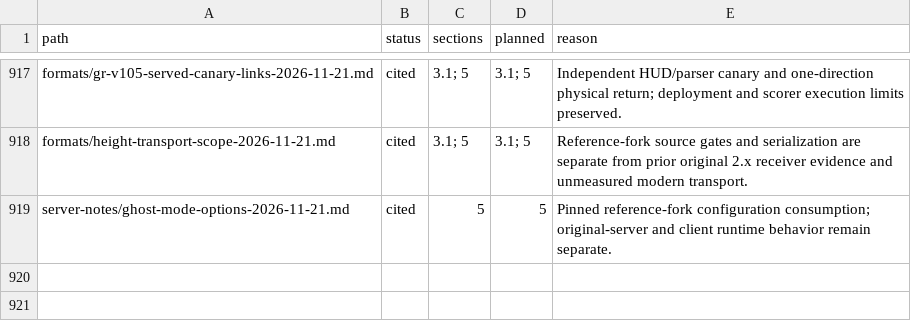
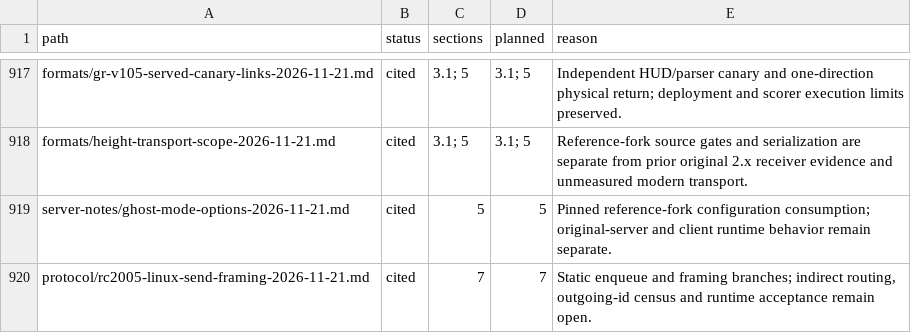
Before and after one commit to squirelworks/Graal_analysis, a TSV file: manual/sources.tsv, drawn as a sheet; only a part is shown, gaps mark what is left out; the diff names each change by its address in the sheet, - before the commit and + after, or states it on an @@ line.

Commit message:
Bound the January 2005 RC send and framing evidence
Trace retained exact-input enqueue, initial RC and flush/cipher paths while qualifying length caps, indirect routing and outgoing census limits. Evidence: retained static disassembly and bounded ELF data, independently source-reviewed; no runtime experiment.

```diff
--- a/manual/sources.tsv
+++ b/manual/sources.tsv
+row 920: protocol/rc2005-linux-send-framing-2026-11-21.md | cited | 7 | 7 | Static enqueue and framing branches; indirect routing, outgoing-id census and runtime acceptance remain open.
```
Also changed, not shown: docs/evidence-index.tsv, docs/gap-board.tsv, 5 other files.
